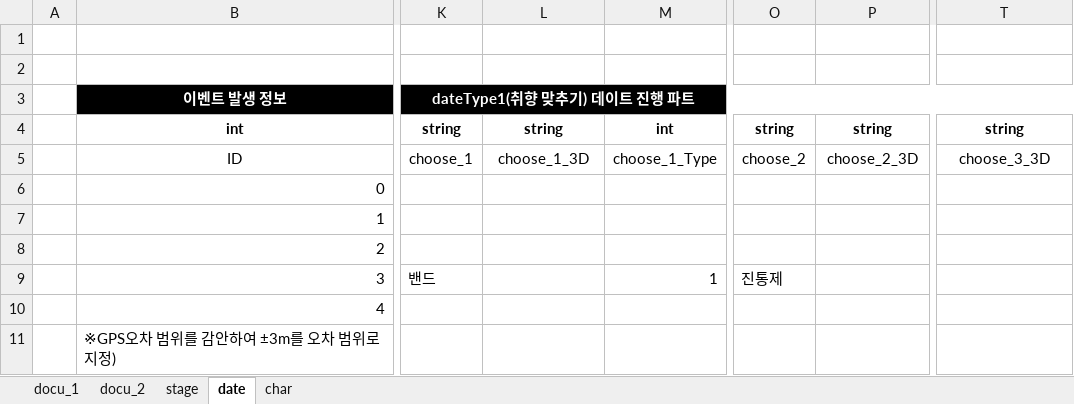
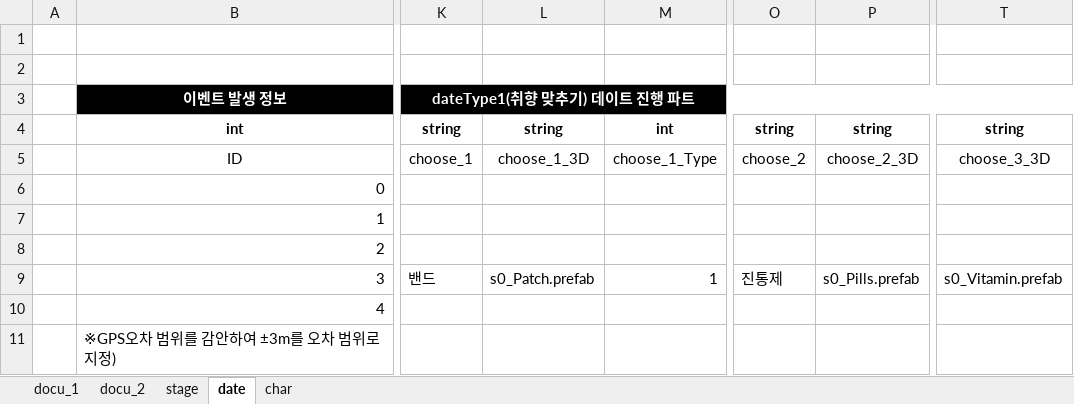
Before and after one commit to Kjaeseong/RocketTeamDocu, an Excel workbook: 00.기획서/221016_스테이지 기획서_V110.xlsx, sheet date, drawn as a sheet; only a part is shown, gaps mark what is left out; values as stored, in another font and other column widths than the file's, no borders; the diff names each change by its address in the sheet, - before the commit and + after, or states it on an @@ line.

Commit message:
유훈_스테이지기획서 칼럼값설정

```diff
--- a/00.기획서/221016_스테이지 기획서_V110.xlsx (sheet date)
+++ b/00.기획서/221016_스테이지 기획서_V110.xlsx (sheet date)
-L9: (empty)
+L9: s0_Patch.prefab
-P9: (empty)
+P9: s0_Pills.prefab
-T9: (empty)
+T9: s0_Vitamin.prefab
```
